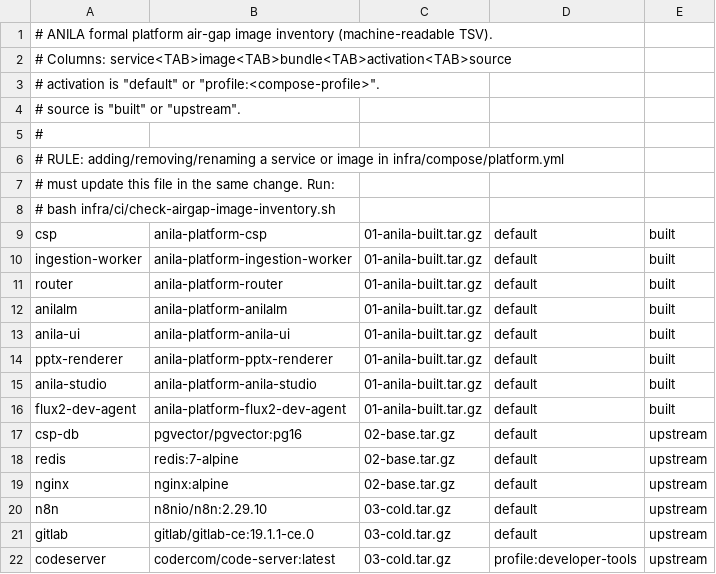
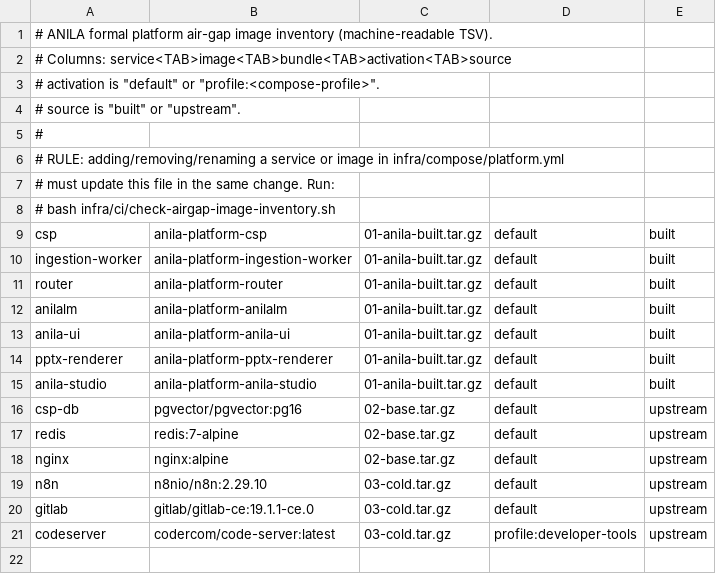
Before and after one commit to zzw09773/ANILA, a TSV file: infra/deployment/intranet/platform-image-inventory.tsv, drawn as a sheet.

```diff
--- a/infra/deployment/intranet/platform-image-inventory.tsv
+++ b/infra/deployment/intranet/platform-image-inventory.tsv
@@ -15,3 +15,2 @@ pptx-renderer	anila-platform-pptx-renderer	01-anila-built.tar.gz	default	built
 anila-studio	anila-platform-anila-studio	01-anila-built.tar.gz	default	built
-flux2-dev-agent	anila-platform-flux2-dev-agent	01-anila-built.tar.gz	default	built
 csp-db	pgvector/pgvector:pg16	02-base.tar.gz	default	upstream
```
Also changed, not shown: infra/deployment/intranet/model-image-inventory.tsv, 10 other files.
